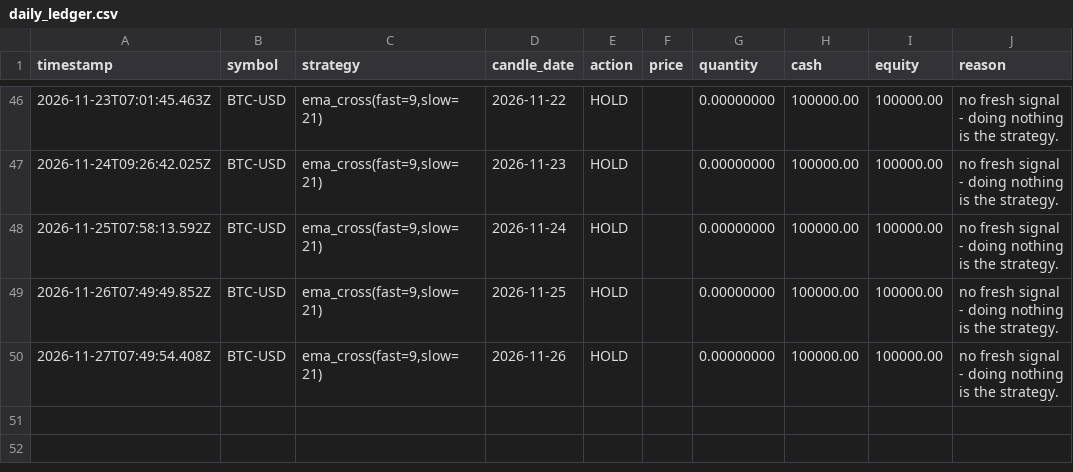
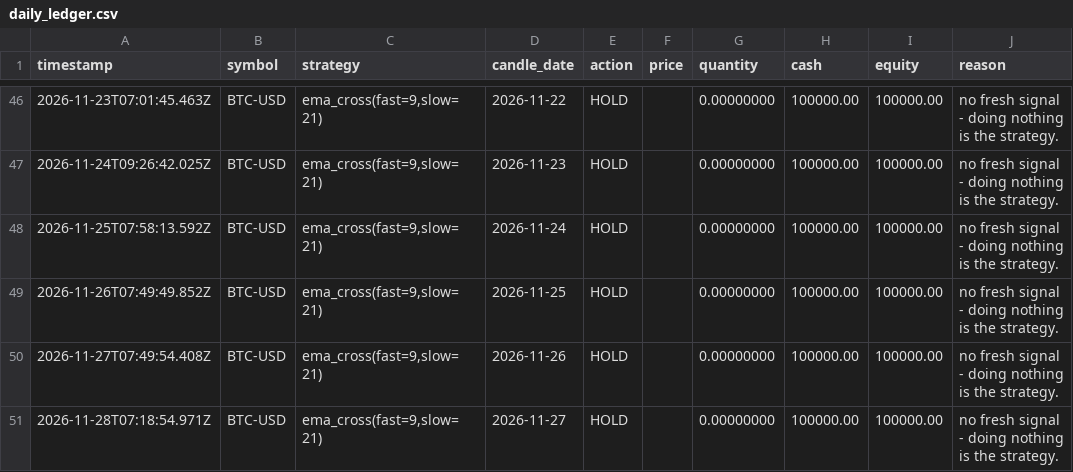
Before and after one commit to MukamaJ-2/Trading_bot, a CSV file: data/daily_ledger.csv, drawn as a sheet; only a part is shown, gaps mark what is left out.

```diff
--- a/data/daily_ledger.csv
+++ b/data/daily_ledger.csv
@@ -50 +50,2 @@ timestamp,symbol,strategy,candle_date,action,price,quantity,cash,equity,reason
 2026-11-27T07:49:54.408Z,BTC-USD,"ema_cross(fast=9,slow=21)",2026-11-26,HOLD,,0.00000000,100000.00,100000.00,no fresh signal - doing nothing is the strategy.
+2026-11-28T07:18:54.971Z,BTC-USD,"ema_cross(fast=9,slow=21)",2026-11-27,HOLD,,0.00000000,100000.00,100000.00,no fresh signal - doing nothing is the strategy.
```
Also changed, not shown: 6 other files.
